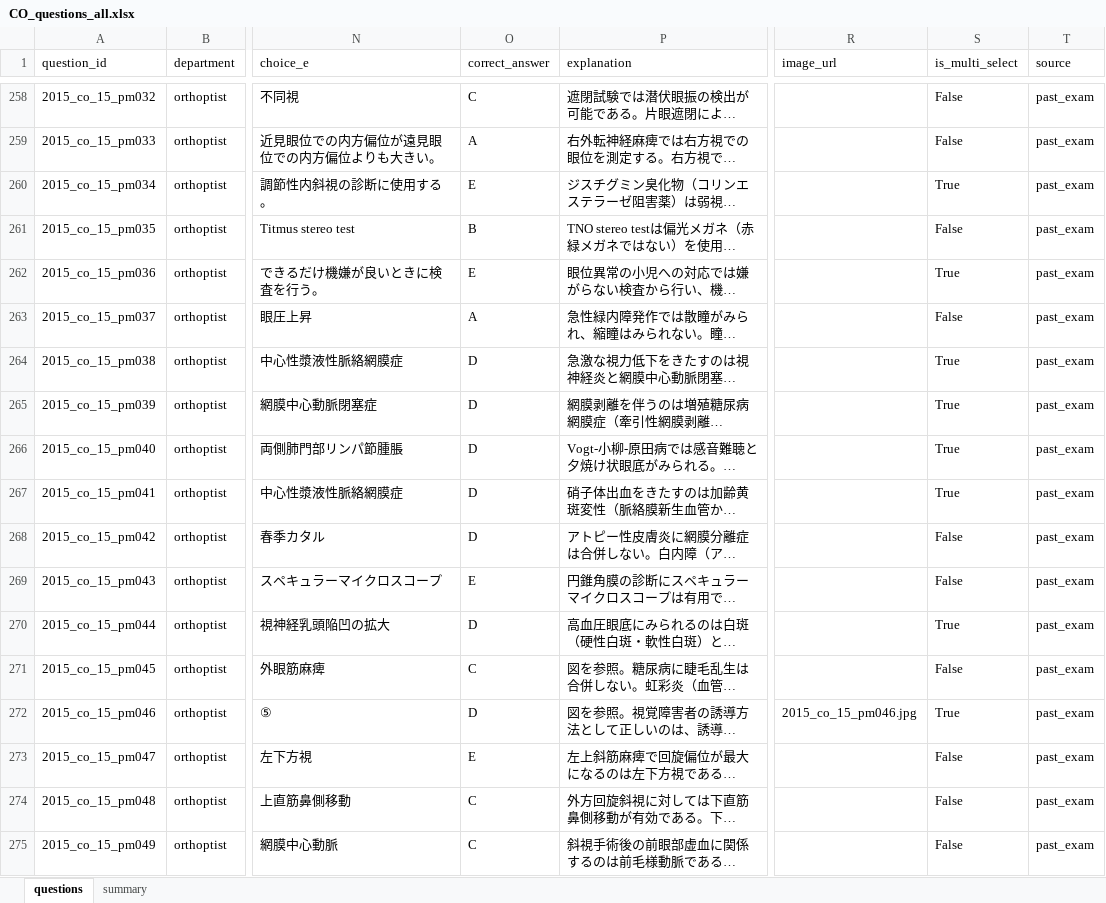
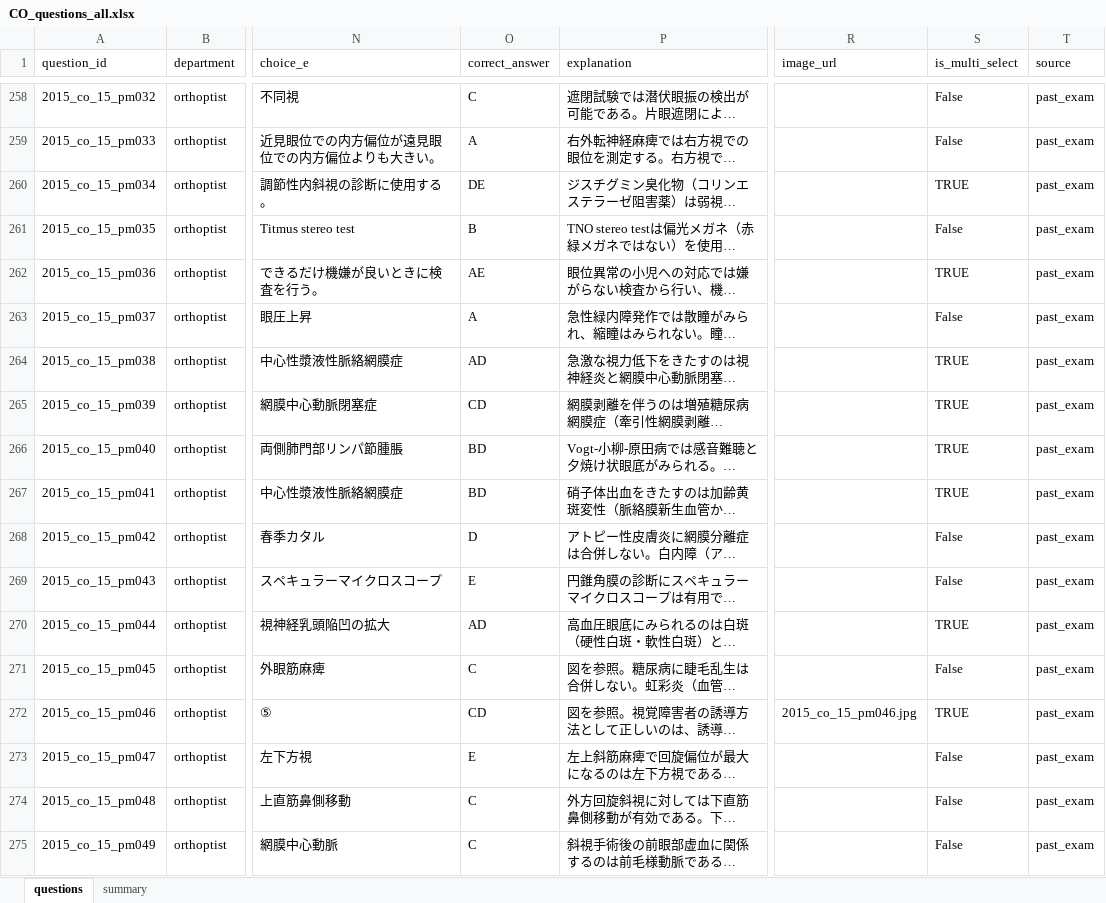
Before and after one commit to snm-edu/memoria, an Excel workbook: CO国試data/CO_questions_all.xlsx, sheet questions, drawn as a sheet; only a part is shown, gaps mark what is left out; long unchanged cells end in …; values as stored, in another font and other column widths than the file's, no cell formats; the diff covers the shown part only; the diff names each change by its address in the sheet, - before the commit and + after, or states it on an @@ line.

```diff
--- a/CO国試data/CO_questions_all.xlsx (sheet questions)
+++ b/CO国試data/CO_questions_all.xlsx (sheet questions)
-O260 (correct_answer): E
+O260 (correct_answer): DE
-S260 (is_multi_select): True
+S260 (is_multi_select): TRUE
-O262 (correct_answer): E
+O262 (correct_answer): AE
-S262 (is_multi_select): True
+S262 (is_multi_select): TRUE
-O264 (correct_answer): D
+O264 (correct_answer): AD
-S264:S267 (is_multi_select): True
+S264:S267 (is_multi_select): TRUE
-O265 (correct_answer): D
+O265 (correct_answer): CD
-O266:O267 (correct_answer): D
+O266:O267 (correct_answer): BD
-O270 (correct_answer): D
+O270 (correct_answer): AD
-S270 (is_multi_select): True
+S270 (is_multi_select): TRUE
-O272 (correct_answer): D
+O272 (correct_answer): CD
-S272 (is_multi_select): True
+S272 (is_multi_select): TRUE
```
Also changed, not shown: 602 edited cells elsewhere in this sheet, cell formats, CO国試data/CO_questions_2014.xlsx, CO国試data/CO_questions_2015.xlsx, 10 other files.
